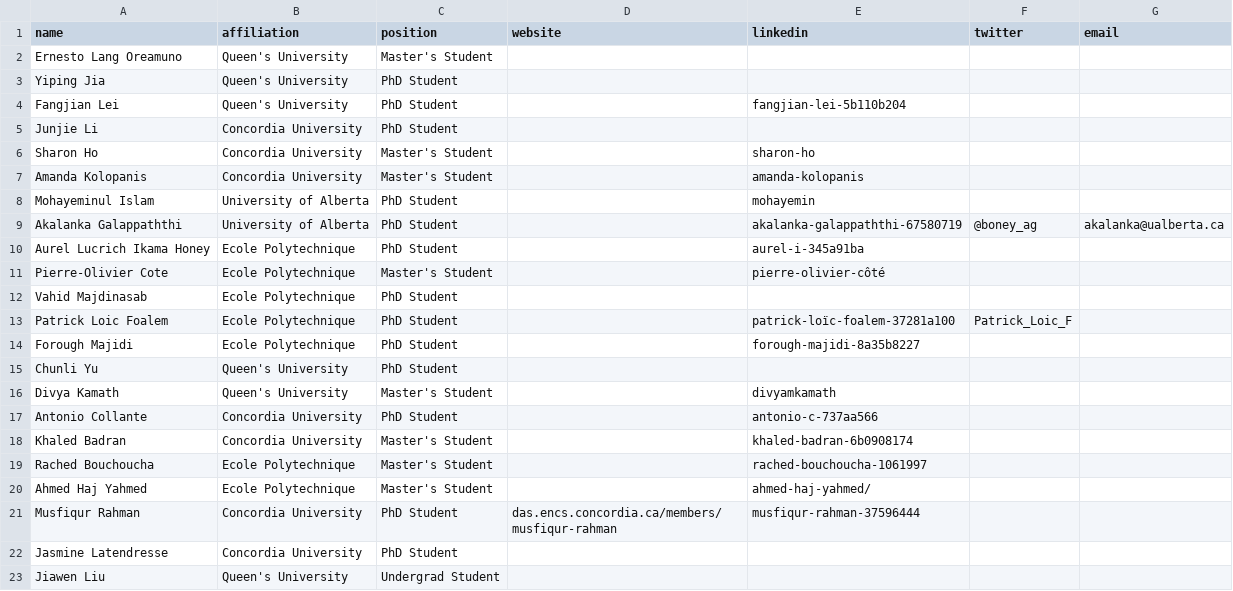
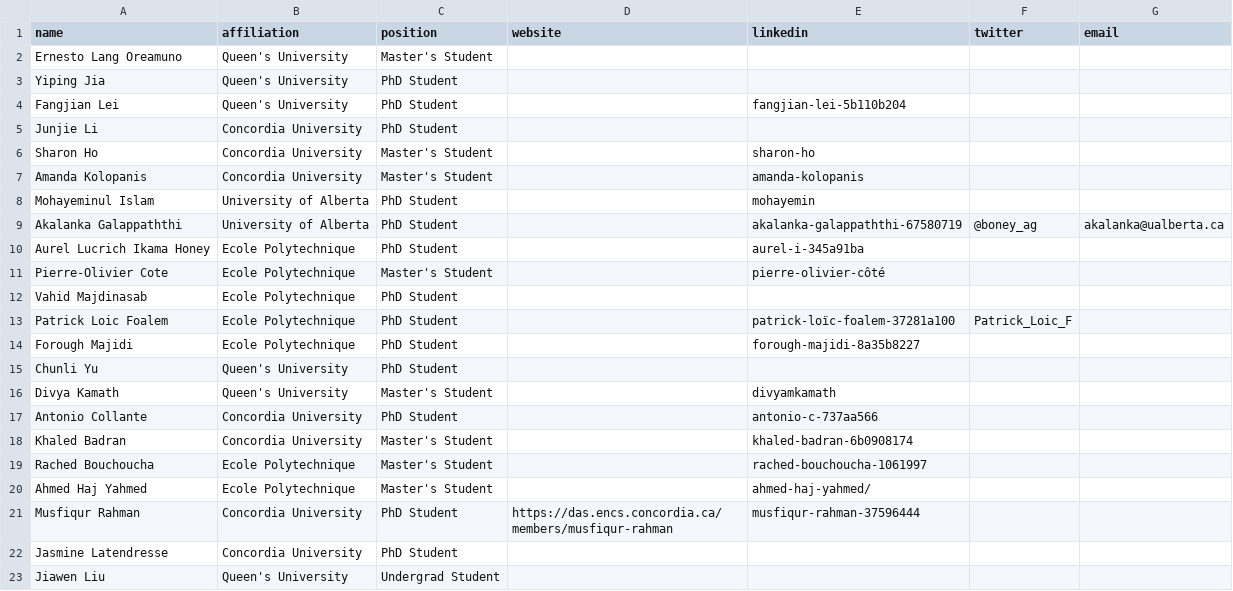
Before and after one commit to create-se4ai/website, a CSV file: team/students.csv, drawn as a sheet.

Commit message:
Update students.csv

```diff
--- a/team/students.csv
+++ b/team/students.csv
@@ -20,3 +20,3 @@ Rached Bouchoucha,Ecole Polytechnique,Master's Student,,rached-bouchoucha-106199
 Ahmed Haj Yahmed,Ecole Polytechnique,Master's Student,,ahmed-haj-yahmed/,,
-Musfiqur Rahman,Concordia University,PhD Student,das.encs.concordia.ca/members/musfiqur-rahman,musfiqur-rahman-37596444,,
+Musfiqur Rahman,Concordia University,PhD Student,https://das.encs.concordia.ca/members/musfiqur-rahman,musfiqur-rahman-37596444,,
 Jasmine Latendresse,Concordia University,PhD Student,,,,
```
